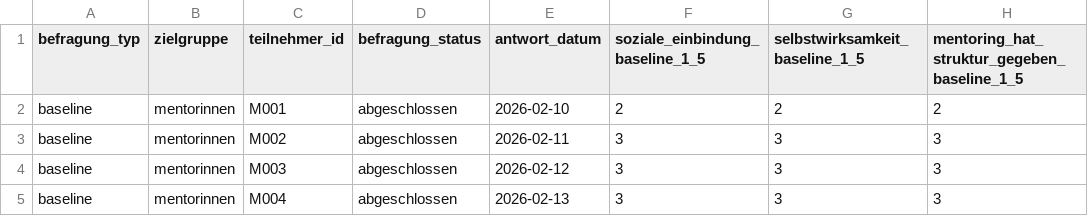
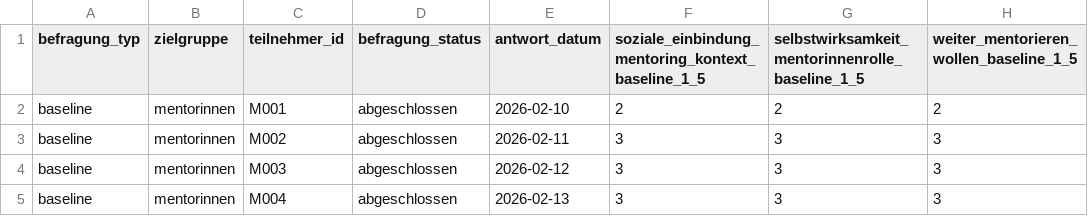
Before and after one commit to lingriosmichael/ia-webapp, a CSV file: data/09_final_outcomes/baseline_mentorinnen_export.csv, drawn as a sheet; only a part is shown.

```diff
--- a/data/09_final_outcomes/baseline_mentorinnen_export.csv
+++ b/data/09_final_outcomes/baseline_mentorinnen_export.csv
@@ -1,2 +1,2 @@
-befragung_typ;zielgruppe;teilnehmer_id;befragung_status;antwort_datum;soziale_einbindung_baseline_1_5;selbstwirksamkeit_baseline_1_5;mentoring_hat_struktur_gegeben_baseline_1_5
+befragung_typ;zielgruppe;teilnehmer_id;befragung_status;antwort_datum;soziale_einbindung_mentoring_kontext_baseline_1_5;selbstwirksamkeit_mentorinnenrolle_baseline_1_5;weiter_mentorieren_wollen_baseline_1_5
 baseline;mentorinnen;M001;abgeschlossen;2026-02-10;2;2;2
```
Also changed, not shown: data/09_final_outcomes/abschlussbefragung_jugendliche_export.csv, data/09_final_outcomes/abschlussbefragung_mentorinnen_export.csv, 34 other files.
